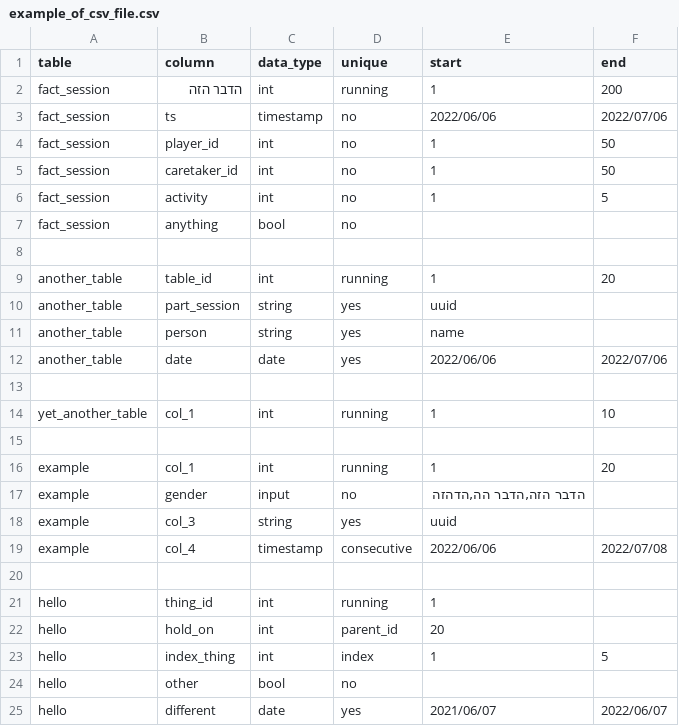
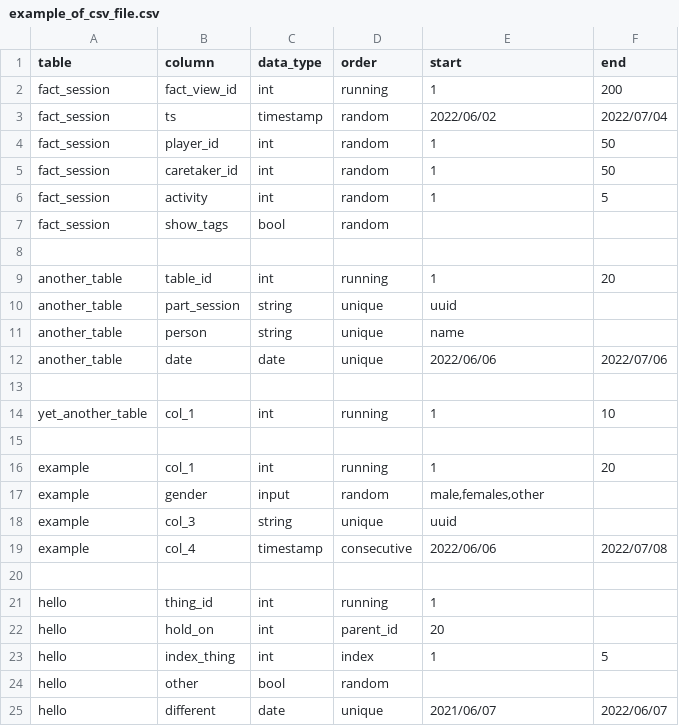
Before and after one commit to hilma-tech/random_data_generator, a CSV file: dist/example_of_csv_file.csv, drawn as a sheet.

Commit message:
changed wording of columns

```diff
--- a/dist/example_of_csv_file.csv
+++ b/dist/example_of_csv_file.csv
@@ -1,13 +1,13 @@
-table,column,data_type,unique,start,end
-fact_session,הדבר הזה,int,running,1,200
-fact_session,ts,timestamp,no,2022/06/06,2022/07/06
-fact_session,player_id,int,no,1,50
-fact_session,caretaker_id,int,no,1,50
-fact_session,activity,int,no,1,5
-fact_session,anything,bool,no,,
+table,column,data_type,order,start,end
+fact_session,fact_view_id,int,running,1,200
+fact_session,ts,timestamp,random,2022/06/02,2022/07/04
+fact_session,player_id,int,random,1,50
+fact_session,caretaker_id,int,random,1,50
+fact_session,activity,int,random,1,5
+fact_session,show_tags,bool,random,,
 ,,,,,
 another_table,table_id,int,running,1,20
-another_table,part_session,string,yes,uuid,
-another_table,person,string,yes,name,
-another_table,date,date,yes,2022/06/06,2022/07/06
+another_table,part_session,string,unique,uuid,
+another_table,person,string,unique,name,
+another_table,date,date,unique,2022/06/06,2022/07/06
 ,,,,,
@@ -16,4 +16,4 @@ yet_another_table,col_1,int,running,1,10
 example,col_1,int,running,1,20
-example,gender,input,no,"הדבר הזה,הדבר הה,הדהזה",
-example,col_3,string,yes,uuid,
+example,gender,input,random,"male,females,other",
+example,col_3,string,unique,uuid,
 example,col_4,timestamp,consecutive,2022/06/06,2022/07/08
@@ -23,3 +23,3 @@ hello,hold_on,int,parent_id,20,
 hello,index_thing,int,index,1,5
-hello,other,bool,no,,
-hello,different,date,yes,2021/06/07,2022/06/07
+hello,other,bool,random,,
+hello,different,date,unique,2021/06/07,2022/06/07
```
Also changed, not shown: example_of_csv_file.csv, 2 other files.
